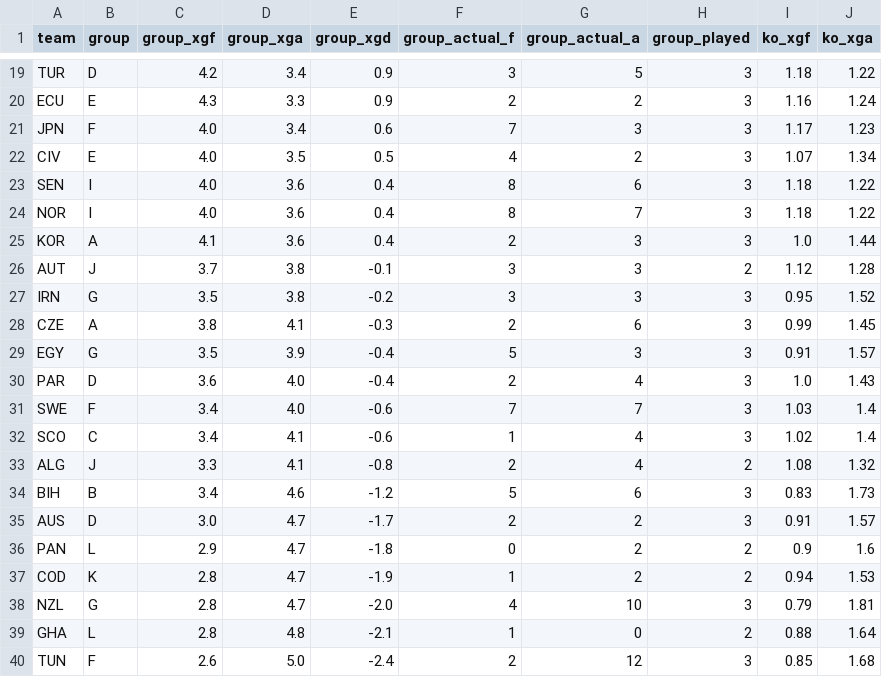
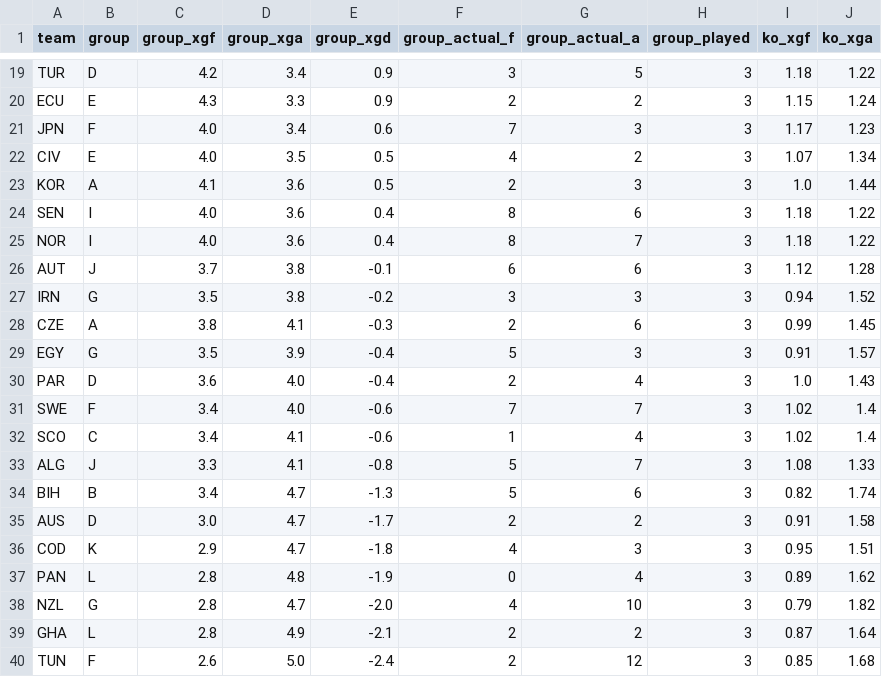
Before and after one commit to SiddharthaThakur/worldcup-iq, a CSV file: data/predictions/goals_table.csv, drawn as a sheet; only a part is shown, gaps mark what is left out; removed rows and columns are numbered as before the commit, all else as after; the diff covers the shown part only; the diff names each change by its address in the sheet, - before the commit and + after, or states it on an @@ line.

```diff
--- a/data/predictions/goals_table.csv
+++ b/data/predictions/goals_table.csv
-I20 (ko_xgf): 1.16
+I20 (ko_xgf): 1.15
+row 23: KOR | A | 4.1 | 3.6 | 0.5 | 2 | 3 | 3 | 1.0 | 1.44
-row 25: KOR | A | 4.1 | 3.6 | 0.4 | 2 | 3 | 3 | 1.0 | 1.44
-F26 (group_actual_f): 3
+F26 (group_actual_f): 6
-G26 (group_actual_a): 3
+G26 (group_actual_a): 6
-H26 (group_played): 2
+H26 (group_played): 3
-I27 (ko_xgf): 0.95
+I27 (ko_xgf): 0.94
-I31 (ko_xgf): 1.03
+I31 (ko_xgf): 1.02
-F33 (group_actual_f): 2
+F33 (group_actual_f): 5
-G33 (group_actual_a): 4
+G33 (group_actual_a): 7
-H33 (group_played): 2
+H33 (group_played): 3
-J33 (ko_xga): 1.32
+J33 (ko_xga): 1.33
-D34 (group_xga): 4.6
+D34 (group_xga): 4.7
-E34 (group_xgd): -1.2
+E34 (group_xgd): -1.3
-I34 (ko_xgf): 0.83
+I34 (ko_xgf): 0.82
-J34 (ko_xga): 1.73
+J34 (ko_xga): 1.74
-J35 (ko_xga): 1.57
+J35 (ko_xga): 1.58
-row 36: PAN | L | 2.9 | 4.7 | -1.8 | 0 | 2 | 2 | 0.9 | 1.6
-C36 (group_xgf): 2.8
+C36 (group_xgf): 2.9
-E36 (group_xgd): -1.9
+E36 (group_xgd): -1.8
-F36 (group_actual_f): 1
+F36 (group_actual_f): 4
-G36 (group_actual_a): 2
+G36 (group_actual_a): 3
-H36 (group_played): 2
+H36 (group_played): 3
-I36 (ko_xgf): 0.94
+I36 (ko_xgf): 0.95
-J36 (ko_xga): 1.53
+J36 (ko_xga): 1.51
+row 37: PAN | L | 2.8 | 4.8 | -1.9 | 0 | 4 | 3 | 0.89 | 1.62
-J38 (ko_xga): 1.81
+J38 (ko_xga): 1.82
-D39 (group_xga): 4.8
+D39 (group_xga): 4.9
-F39 (group_actual_f): 1
+F39 (group_actual_f): 2
-G39 (group_actual_a): 0
+G39 (group_actual_a): 2
-H39 (group_played): 2
+H39 (group_played): 3
-I39 (ko_xgf): 0.88
+I39 (ko_xgf): 0.87
```
Also changed, not shown: 2 added rows, 2 removed rows and 56 edited cells elsewhere in this file, data/predictions/advancement.csv, data/predictions/champion_history.csv, 6 other files.
